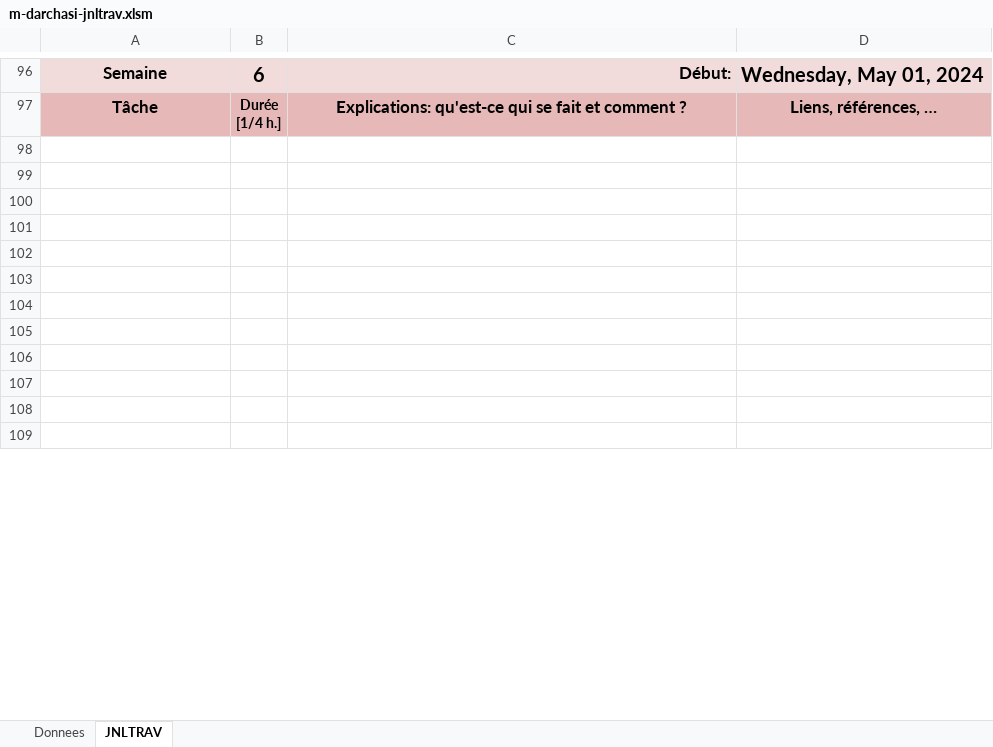
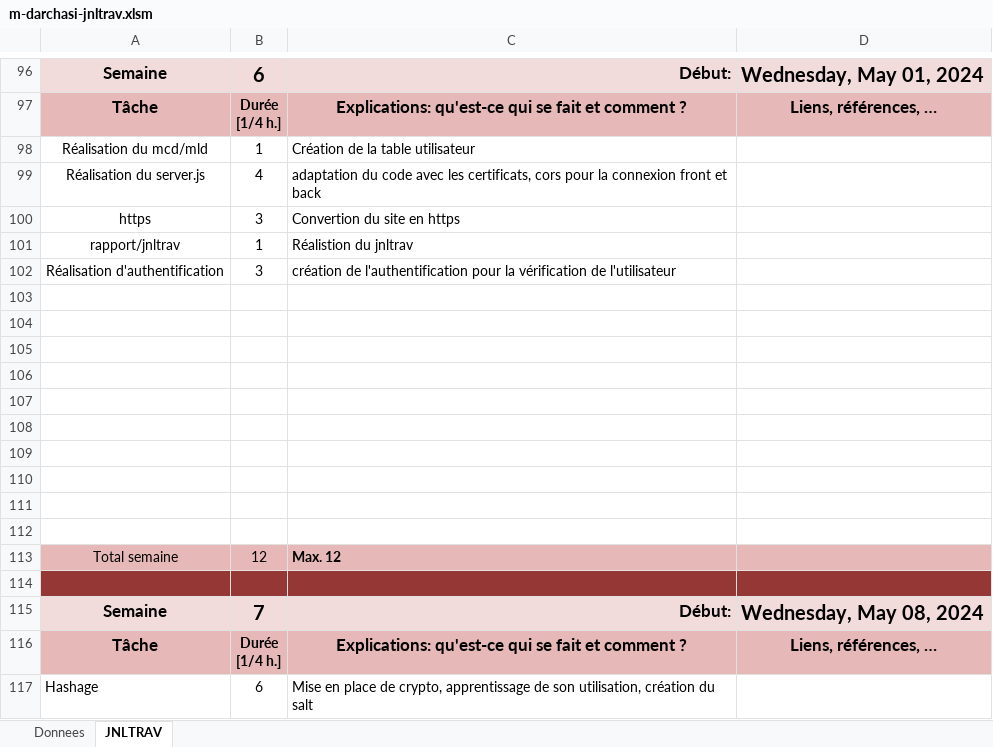
Before and after one commit to darchasi/WebShop, an Excel workbook: Infos/m-darchasi-jnltrav.xlsm, sheet JNLTRAV, drawn as a sheet; only a part is shown, gaps mark what is left out; the shorter side is filled out with more unchanged rows; values as stored, in another font and other column widths than the file's, no borders; charts and pictures not drawn; the diff covers the shown part only; the diff names each change by its address in the sheet, - before the commit and + after, or states it on an @@ line.

```diff
--- a/Infos/m-darchasi-jnltrav.xlsm (sheet JNLTRAV)
+++ b/Infos/m-darchasi-jnltrav.xlsm (sheet JNLTRAV)
+row 98: Réalisation du mcd/mld | 1 | Création de la table utilisateur
+row 99: Réalisation du server.js | 4 | adaptation du code avec les certificats, cors pour la connexion front et back
+row 100: https | 3 | Convertion du site en https
+row 101: rapport/jnltrav | 1 | Réalistion du jnltrav
+row 102: Réalisation d'authentification | 3 | création de l'authentification pour la vérification de l'utilisateur
+row 103: (empty)
+row 104: (empty)
+row 105: (empty)
+row 106: (empty)
+row 107: (empty)
+row 108: (empty)
+row 109: (empty)
+row 110: (empty)
+row 111: (empty)
+row 112: (empty)
+row 113: Total semaine | 12 | Max. 12
+row 114: (empty)
@@ row 135 moved to row 116: Tâche @@
+row 117: Hashage | 6 | Mise en place de crypto, apprentissage de son utilisation, création du salt
```
Also changed, not shown: 23 added rows, 41 removed rows, 2 moved rows, 6 edited cells and cell formats elsewhere in this sheet, charts or pictures, 1 other file.
